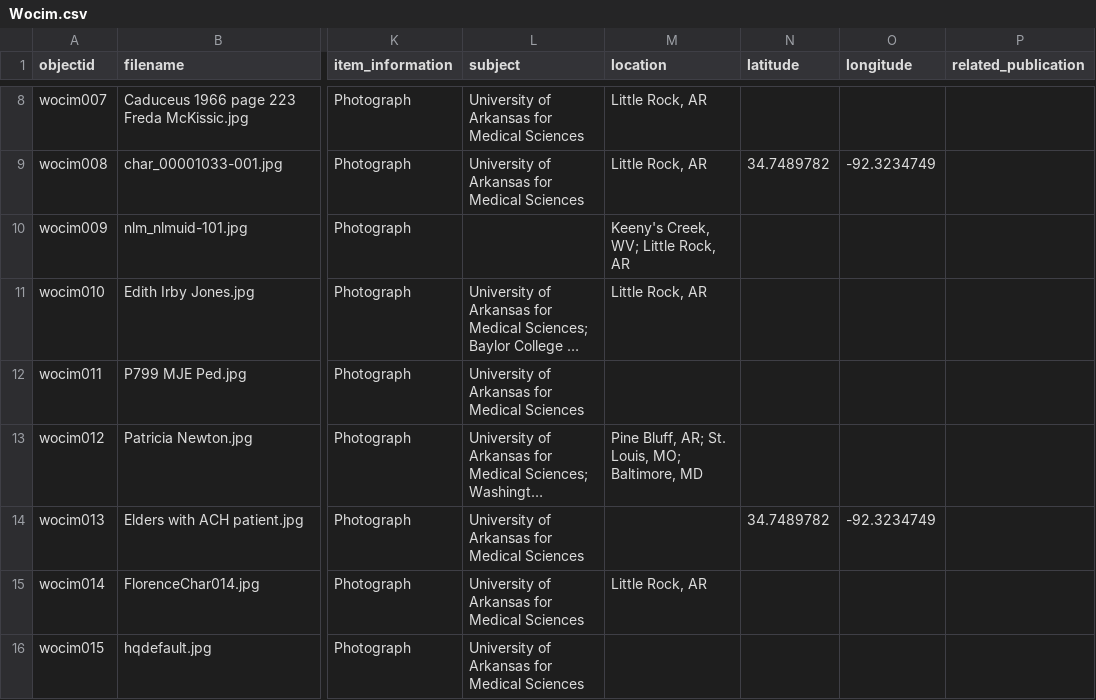
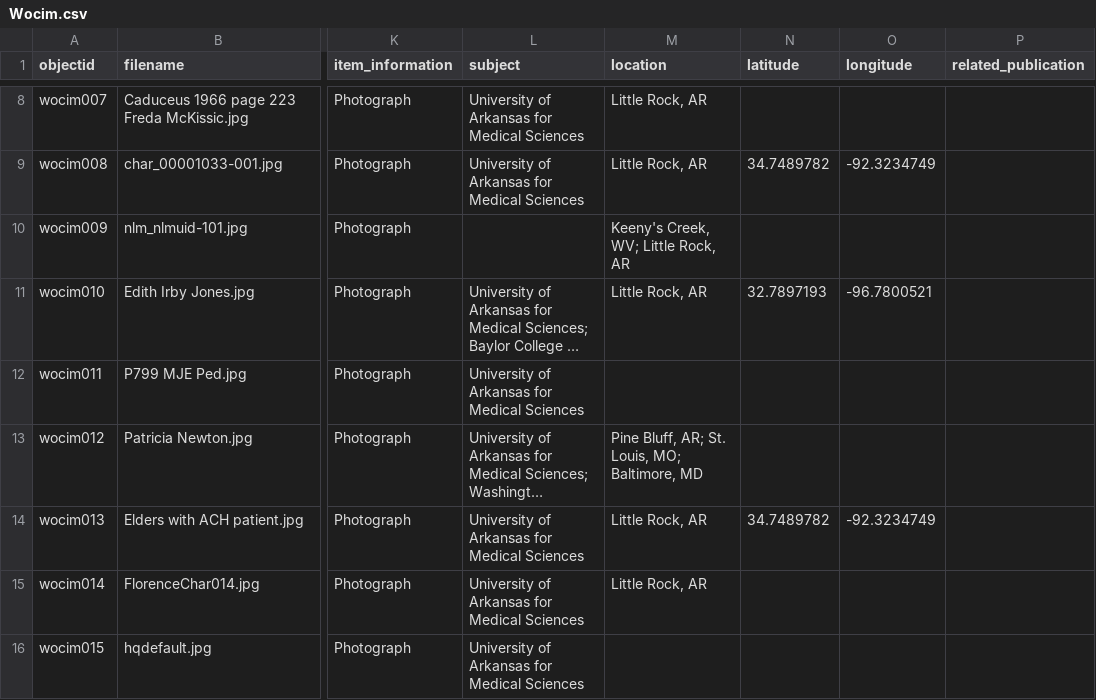
Before and after one commit to Starkad2/Wocim_GH, a CSV file: _data/Wocim.csv, drawn as a sheet; only a part is shown, gaps mark what is left out; long unchanged cells end in …; the diff names each change by its address in the sheet, - before the commit and + after, or states it on an @@ line.

Commit message:
Add files via upload

```diff
--- a/_data/Wocim.csv
+++ b/_data/Wocim.csv
-N11 (latitude): (empty)
+N11 (latitude): 32.7897193
-O11 (longitude): (empty)
+O11 (longitude): -96.7800521
-M14 (location): (empty)
+M14 (location): Little Rock, AR
```
